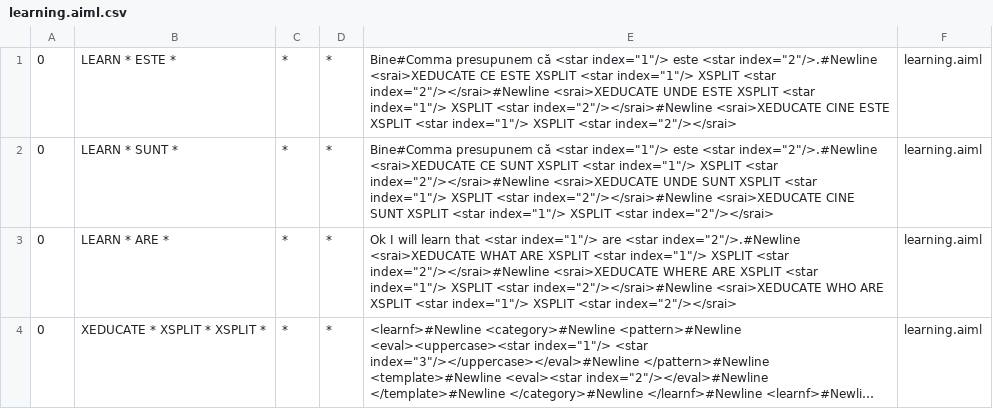
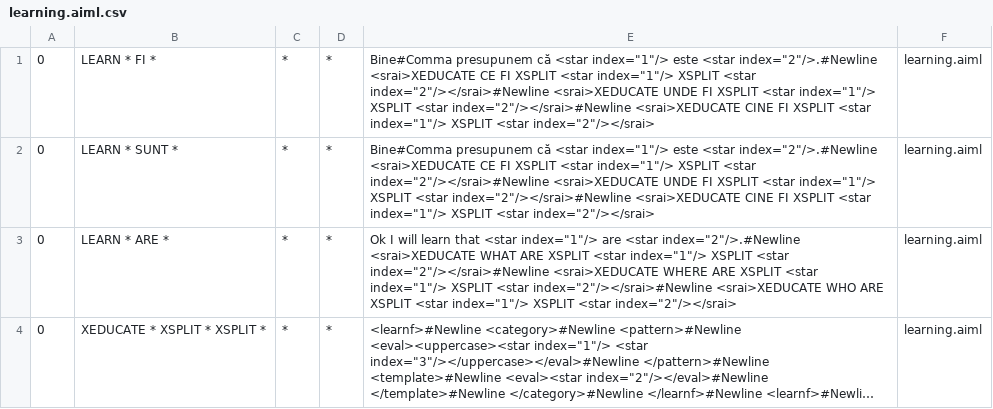
Before and after one commit to moldovean/cobot3, a CSV file: cobot-integration/src/main/resources/bots/cobot/aimlif/learning.aiml.csv, drawn as a sheet; long unchanged cells end in ….

```diff
--- a/cobot-integration/src/main/resources/bots/cobot/aimlif/learning.aiml.csv
+++ b/cobot-integration/src/main/resources/bots/cobot/aimlif/learning.aiml.csv
@@ -1,3 +1,3 @@
-0,LEARN * ESTE *,*,*,Bine#Comma presupunem că <star index="1"/> este <star index="2"/>.#Newline            <srai>XEDUCATE CE ESTE XSPLIT <star index="1"/> XSPLIT <star index="2"/></srai>#Newline            <srai>XEDUCATE UNDE ESTE XSPLIT <star index="1"/> XSPLIT <star index="2"/></srai>#Newline            <srai>XEDUCATE CINE ESTE XSPLIT <star index="1"/> XSPLIT <star index="2"/></srai>,learning.aiml
-0,LEARN * SUNT *,*,*,Bine#Comma presupunem că <star index="1"/> este <star index="2"/>.#Newline            <srai>XEDUCATE CE SUNT XSPLIT <star index="1"/> XSPLIT <star index="2"/></srai>#Newline            <srai>XEDUCATE UNDE SUNT XSPLIT <star index="1"/> XSPLIT <star index="2"/></srai>#Newline            <srai>XEDUCATE CINE SUNT XSPLIT <star index="1"/> XSPLIT <star index="2"/></srai>,learning.aiml
+0,LEARN * FI *,*,*,Bine#Comma presupunem că <star index="1"/> este <star index="2"/>.#Newline            <srai>XEDUCATE CE FI XSPLIT <star index="1"/> XSPLIT <star index="2"/></srai>#Newline            <srai>XEDUCATE UNDE FI XSPLIT <star index="1"/> XSPLIT <star index="2"/></srai>#Newline            <srai>XEDUCATE CINE FI XSPLIT <star index="1"/> XSPLIT <star index="2"/></srai>,learning.aiml
+0,LEARN * SUNT *,*,*,Bine#Comma presupunem că <star index="1"/> este <star index="2"/>.#Newline            <srai>XEDUCATE CE FI XSPLIT <star index="1"/> XSPLIT <star index="2"/></srai>#Newline            <srai>XEDUCATE UNDE FI XSPLIT <star index="1"/> XSPLIT <star index="2"/></srai>#Newline            <srai>XEDUCATE CINE FI XSPLIT <star index="1"/> XSPLIT <star index="2"/></srai>,learning.aiml
 0,LEARN * ARE *,*,*,Ok I will learn that <star index="1"/> are <star index="2"/>.#Newline            <srai>XEDUCATE WHAT ARE XSPLIT <star index="1"/> XSPLIT <star index="2"/></srai>#Newline            <srai>XEDUCATE WHERE ARE XSPLIT <star index="1"/> XSPLIT <star index="2"/></srai>#Newline            <srai>XEDUCATE WHO ARE XSPLIT <star index="1"/> XSPLIT <star index="2"/></srai>,learning.aiml
```
Also changed, not shown: cobot-integration/src/main/resources/bots/cobot/aimlif/test.aiml.csv, 13 other files.
